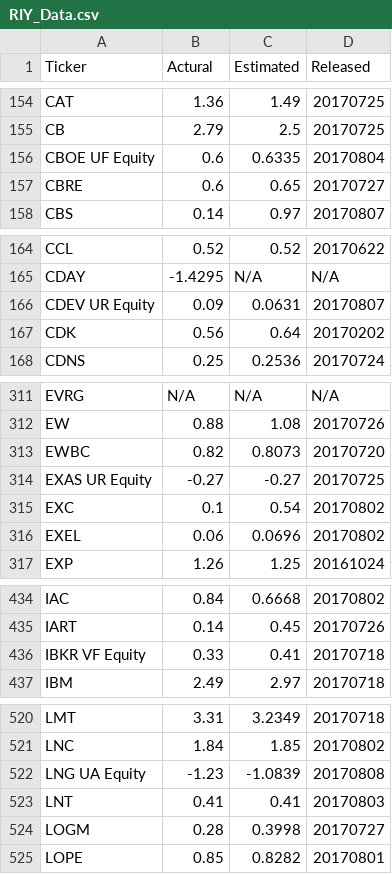
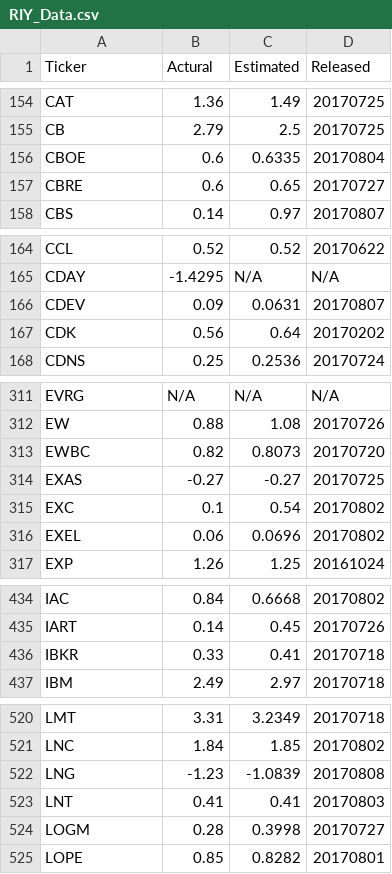
Before and after one commit to gabywang/FRE6083_Final_Project, a CSV file: group_project/RIY_Data.csv, drawn as a sheet; only a part is shown, gaps mark what is left out; the diff covers the shown part only.

```diff
--- a/group_project/RIY_Data.csv
+++ b/group_project/RIY_Data.csv
@@ -155,3 +155,3 @@ CAT,1.36,1.49,20170725
 CB,2.79,2.5,20170725
-CBOE UF Equity,0.6,0.6335,20170804
+CBOE,0.6,0.6335,20170804
 CBRE,0.6,0.65,20170727
@@ -165,3 +165,3 @@ CCL,0.52,0.52,20170622
 CDAY,-1.4295,N/A,N/A
-CDEV UR Equity,0.09,0.0631,20170807
+CDEV,0.09,0.0631,20170807
 CDK,0.56,0.64,20170202
@@ -313,3 +313,3 @@ EW,0.88,1.08,20170726
 EWBC,0.82,0.8073,20170720
-EXAS UR Equity,-0.27,-0.27,20170725
+EXAS,-0.27,-0.27,20170725
 EXC,0.1,0.54,20170802
@@ -435,3 +435,3 @@ IAC,0.84,0.6668,20170802
 IART,0.14,0.45,20170726
-IBKR VF Equity,0.33,0.41,20170718
+IBKR,0.33,0.41,20170718
 IBM,2.49,2.97,20170718
@@ -521,3 +521,3 @@ LMT,3.31,3.2349,20170718
 LNC,1.84,1.85,20170802
-LNG UA Equity,-1.23,-1.0839,20170808
+LNG,-1.23,-1.0839,20170808
 LNT,0.41,0.41,20170803
```
Also changed, not shown: 3 edited cells elsewhere in this file, 4 other files.
